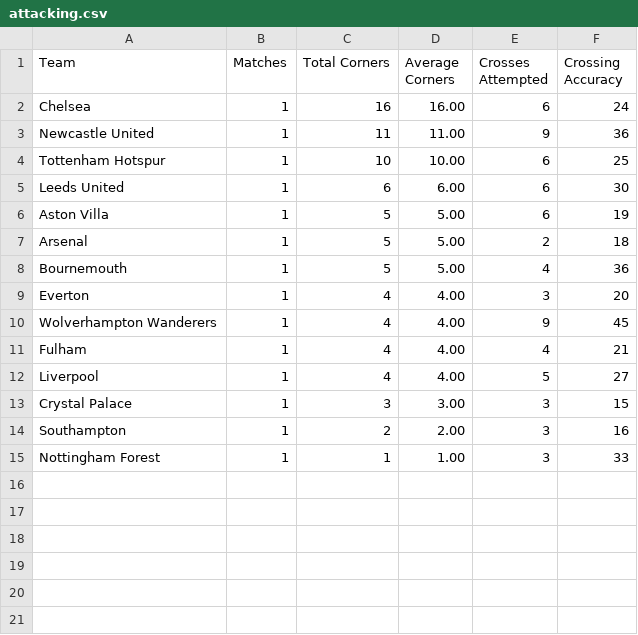
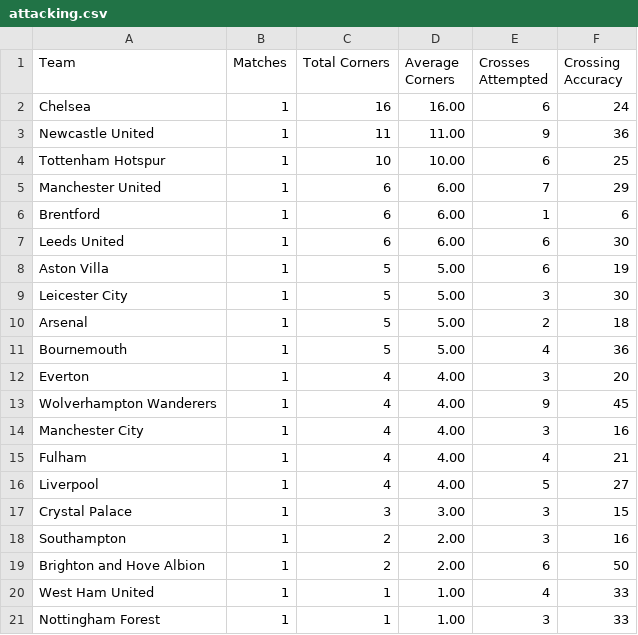
Before and after one commit to charles-adedotun/krysp-scraper, a CSV file: epl/scraped-data/attacking.csv, drawn as a sheet; the diff names each change by its address in the sheet, - before the commit and + after, or states it on an @@ line.

```diff
--- a/epl/scraped-data/attacking.csv
+++ b/epl/scraped-data/attacking.csv
+row 5: Manchester United | 1 | 6 | 6.00 | 7 | 29
+row 6: Brentford | 1 | 6 | 6.00 | 1 | 6
+row 9: Leicester City | 1 | 5 | 5.00 | 3 | 30
+row 14: Manchester City | 1 | 4 | 4.00 | 3 | 16
+row 19: Brighton and Hove Albion | 1 | 2 | 2.00 | 6 | 50
+row 20: West Ham United | 1 | 1 | 1.00 | 4 | 33
```
Also changed, not shown: epl/scraped-data/defence.csv, epl/scraped-data/goal-type.csv, 6 other files.
